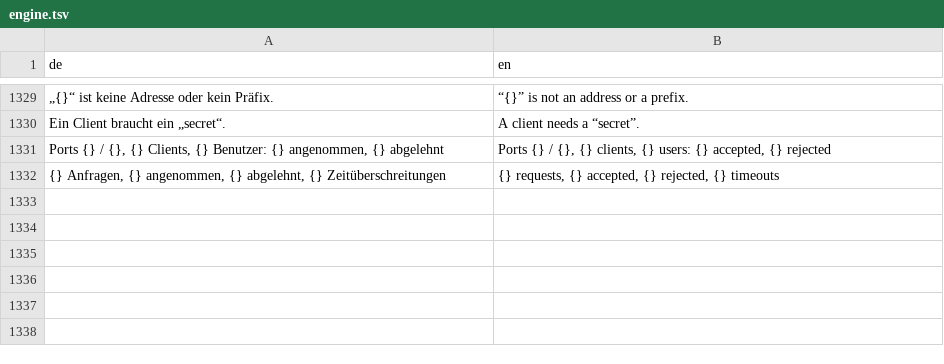
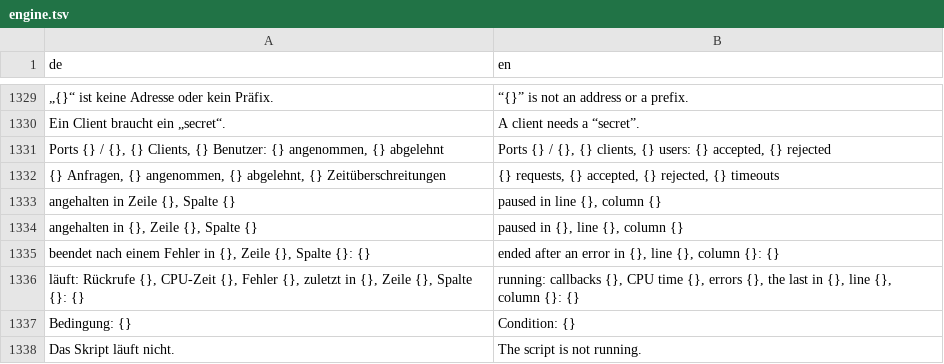
Before and after one commit to JFLibrary/JFLib, a TSV file: apps/JFNetworker/src/locales/engine.tsv, drawn as a sheet; only a part is shown, gaps mark what is left out.

```diff
--- a/apps/JFNetworker/src/locales/engine.tsv
+++ b/apps/JFNetworker/src/locales/engine.tsv
@@ -1332 +1332,7 @@ Ports {} / {}, {} Clients, {} Benutzer: {} angenommen, {} abgelehnt	Ports {} / {
 {} Anfragen, {} angenommen, {} abgelehnt, {} Zeitüberschreitungen	{} requests, {} accepted, {} rejected, {} timeouts
+angehalten in Zeile {}, Spalte {}	paused in line {}, column {}
+angehalten in {}, Zeile {}, Spalte {}	paused in {}, line {}, column {}
+beendet nach einem Fehler in {}, Zeile {}, Spalte {}: {}	ended after an error in {}, line {}, column {}: {}
+läuft: Rückrufe {}, CPU-Zeit {}, Fehler {}, zuletzt in {}, Zeile {}, Spalte {}: {}	running: callbacks {}, CPU time {}, errors {}, the last in {}, line {}, column {}: {}
+Bedingung: {}	Condition: {}
+Das Skript läuft nicht.	The script is not running.
```
Also changed, not shown: 42 other files.
